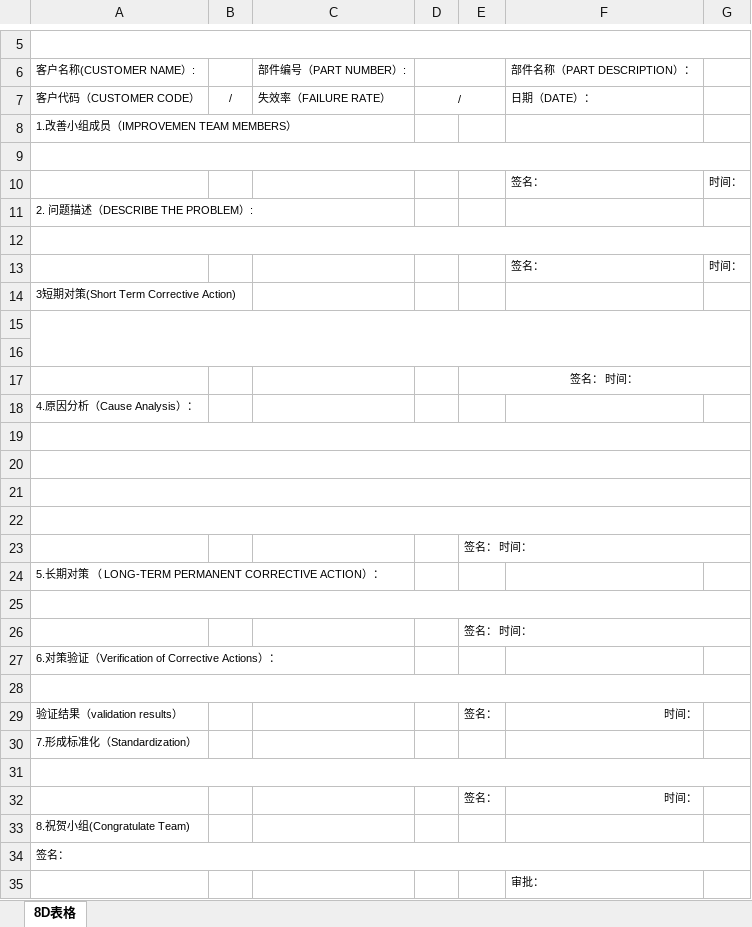
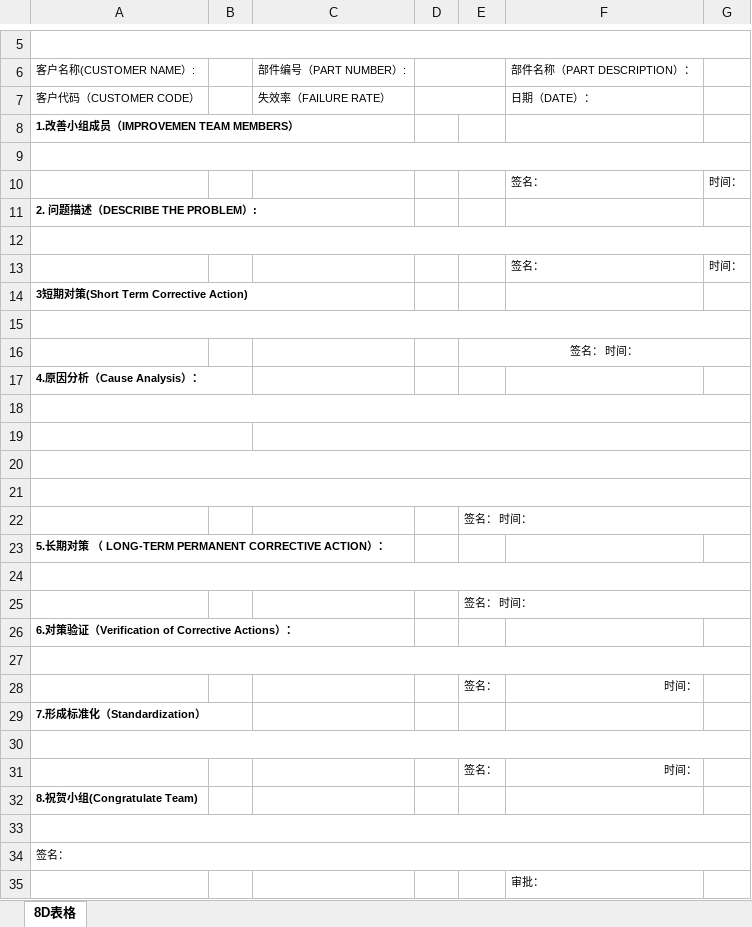
Before and after one commit to Laurenceku2026/AI-FA_8D, an Excel workbook: templates/模板1-8D报告.xlsx, sheet 8D表格, drawn as a sheet; only a part is shown, gaps mark what is left out; values as stored, in another font and other column widths than the file's, no borders; removed rows and columns are numbered as before the commit, all else as after; the diff names each change by its address in the sheet, - before the commit and + after, or states it on an @@ line.

```diff
--- a/templates/模板1-8D报告.xlsx (sheet 8D表格)
+++ b/templates/模板1-8D报告.xlsx (sheet 8D表格)
-B7: /
+B7: (empty)
-D7: /
+D7: (empty)
-A8 bold: off
+A8 bold: on
-A11 bold: off
+A11 bold: on
-A14 bold: off
+A14 bold: on
-row 15: (empty)
+A15:G15 merged
-A17 bold: off
+A17 bold: on
-A20:G20 merged
+A19:B19 merged
+C19:G19 merged
-A23 bold: off
+A23 bold: on
-A26 bold: off
+A26 bold: on
-A28: 验证结果（validation results）
+A28: (empty)
-A29 bold: off
+A29 bold: on
-A32 bold: off
+A32 bold: on
+row 33: (empty)
```
Also changed, not shown: templates/默认-8D报告.xlsx, 1 other file.
